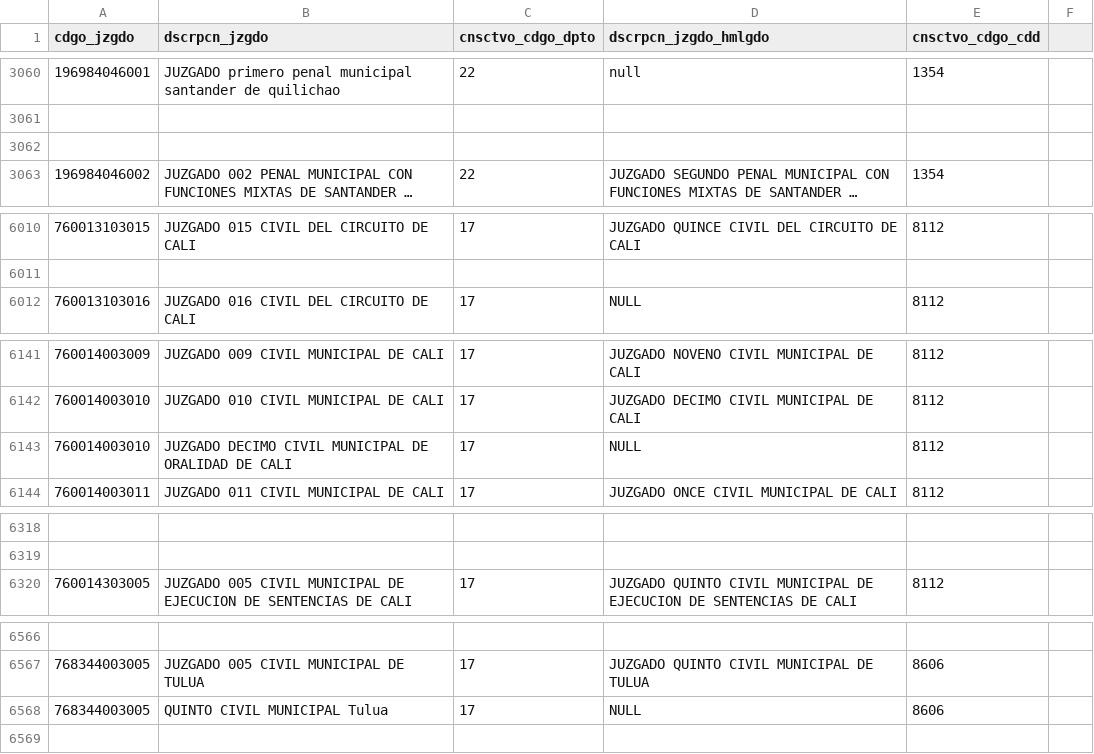
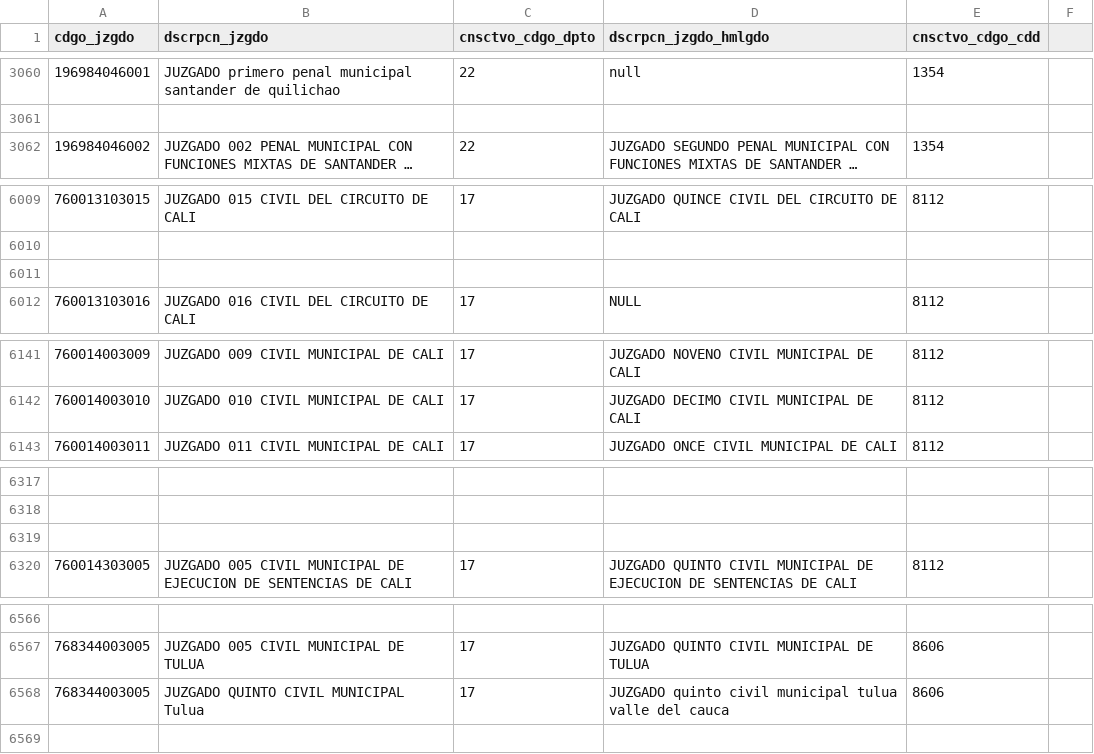
Before and after one commit to zemogesfera/Modulo_ProcesadorLocalPy, a CSV file: tbjuzgados.csv, drawn as a sheet; only a part is shown, gaps mark what is left out; long unchanged cells end in …; removed rows and columns are numbered as before the commit, all else as after; the diff covers the shown part only; the diff names each change by its address in the sheet, - before the commit and + after, or states it on an @@ line.

```diff
--- a/tbjuzgados.csv
+++ b/tbjuzgados.csv
-row 3062: (empty)
+row 6011: (empty)
-row 6143: 760014003010 | JUZGADO DECIMO CIVIL MUNICIPAL DE ORALIDAD DE CALI | 17 | NULL | 8112
+row 6319: (empty)
-B6568 (dscrpcn_jzgdo): QUINTO CIVIL MUNICIPAL Tulua
+B6568 (dscrpcn_jzgdo): JUZGADO QUINTO CIVIL MUNICIPAL Tulua
-D6568 (dscrpcn_jzgdo_hmlgdo): NULL
+D6568 (dscrpcn_jzgdo_hmlgdo): JUZGADO quinto civil municipal tulua valle del cauca
```
Also changed, not shown: 1 added row elsewhere in this file, 2 other files.
